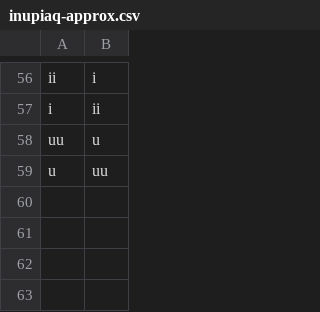
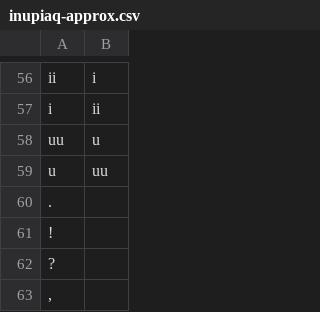
Before and after one commit to ilisaqativut/mtd-starter, a CSV file: transducers/inupiaq-approx.csv, drawn as a sheet; only a part is shown, gaps mark what is left out.

```diff
--- a/transducers/inupiaq-approx.csv
+++ b/transducers/inupiaq-approx.csv
@@ -59 +59,5 @@ uu,u
 u,uu
+.,
+!,
+?,
+",",
```
Also changed, not shown: data/data.csv, 4 other files.
